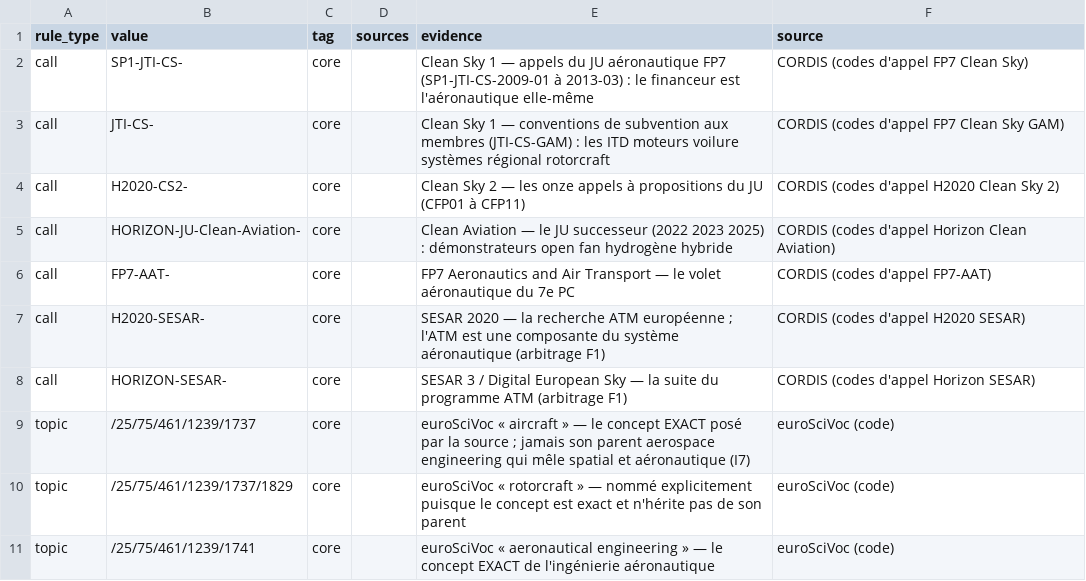
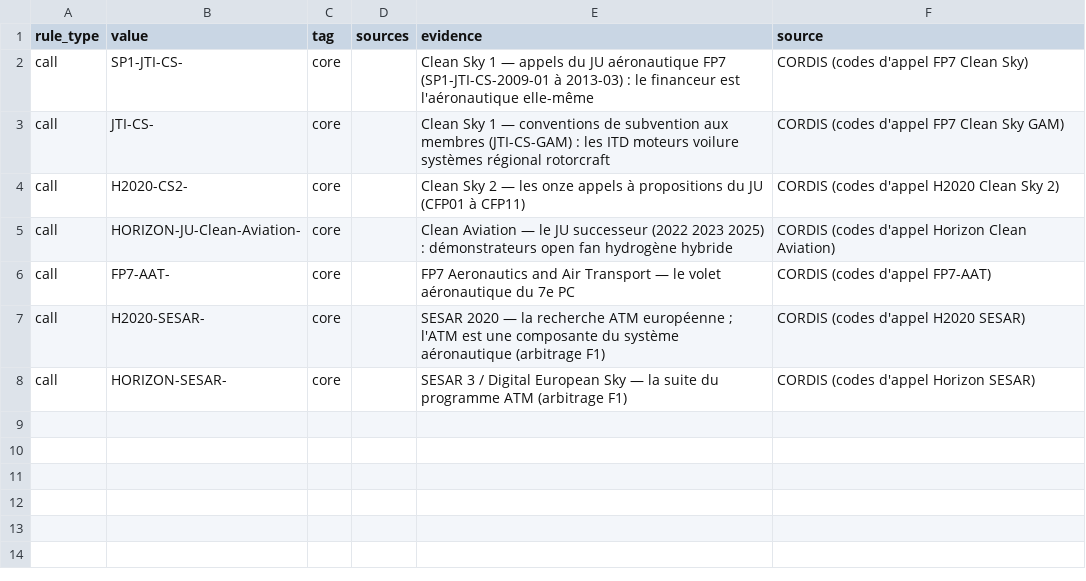
Before and after one commit to charlottecrocicchia-netizen/orion, a CSV file: backend/curation/lenses/aviation.csv, drawn as a sheet.

```diff
--- a/backend/curation/lenses/aviation.csv
+++ b/backend/curation/lenses/aviation.csv
@@ -8,4 +8 @@ call,H2020-SESAR-,core,,SESAR 2020 — la recherche ATM européenne ; l'ATM est
 call,HORIZON-SESAR-,core,,SESAR 3 / Digital European Sky — la suite du programme ATM (arbitrage F1),CORDIS (codes d'appel Horizon SESAR)
-topic,/25/75/461/1239/1737,core,,euroSciVoc « aircraft » — le concept EXACT posé par la source ; jamais son parent aerospace engineering qui mêle spatial et aéronautique (I7),euroSciVoc (code)
-topic,/25/75/461/1239/1737/1829,core,,euroSciVoc « rotorcraft » — nommé explicitement puisque le concept est exact et n'hérite pas de son parent,euroSciVoc (code)
-topic,/25/75/461/1239/1741,core,,euroSciVoc « aeronautical engineering » — le concept EXACT de l'ingénierie aéronautique,euroSciVoc (code)
```
Also changed, not shown: backend/curation/lenses/gold/aviation.csv, 5 other files.
